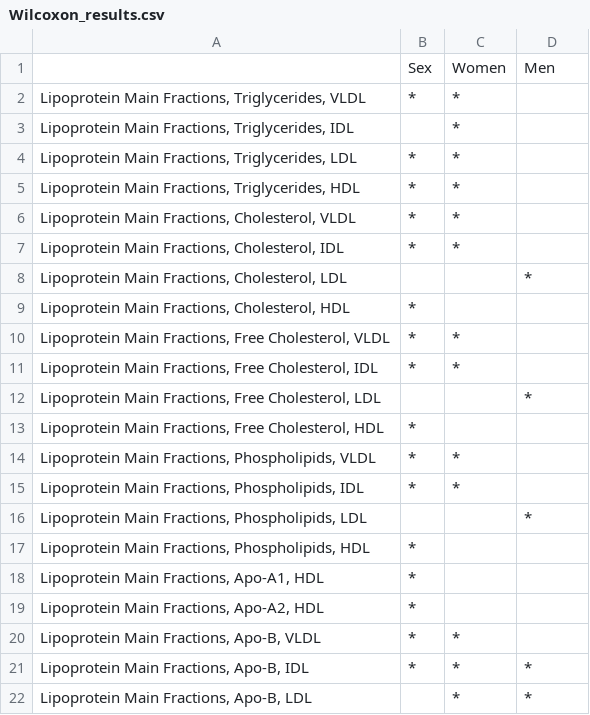
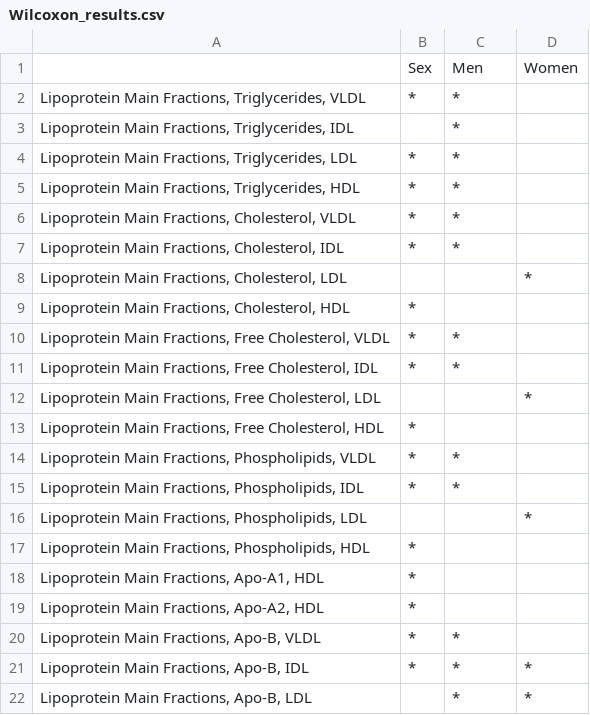
Before and after one commit to Yasmijnb/Git_Research-Practice, a CSV file: Results/Wilcoxon_results.csv, drawn as a sheet.

```diff
--- a/Results/Wilcoxon_results.csv
+++ b/Results/Wilcoxon_results.csv
@@ -1,2 +1,2 @@
-"","Sex","Women","Men"
+"","Sex","Men","Women"
 "Lipoprotein Main Fractions, Triglycerides, VLDL","*","*",""
```
Also changed, not shown: Results/Wilcoxon_stats_Men.csv, Results/Wilcoxon_stats_Sex.csv, 2 other files.
